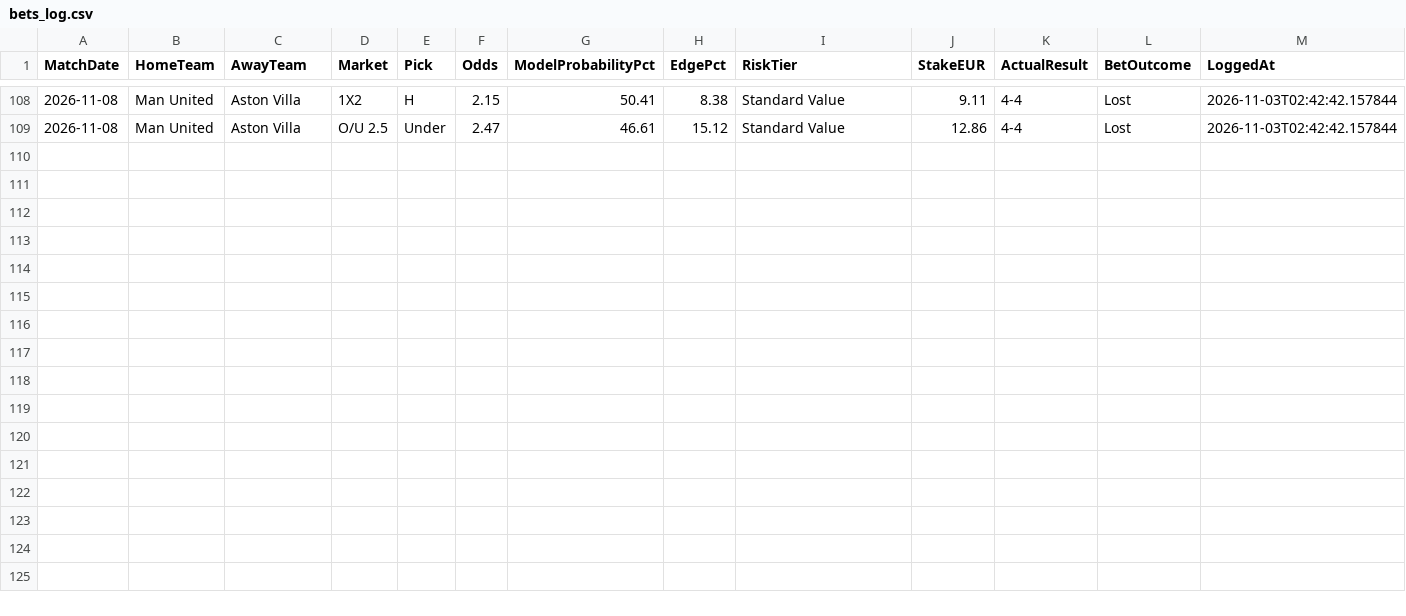
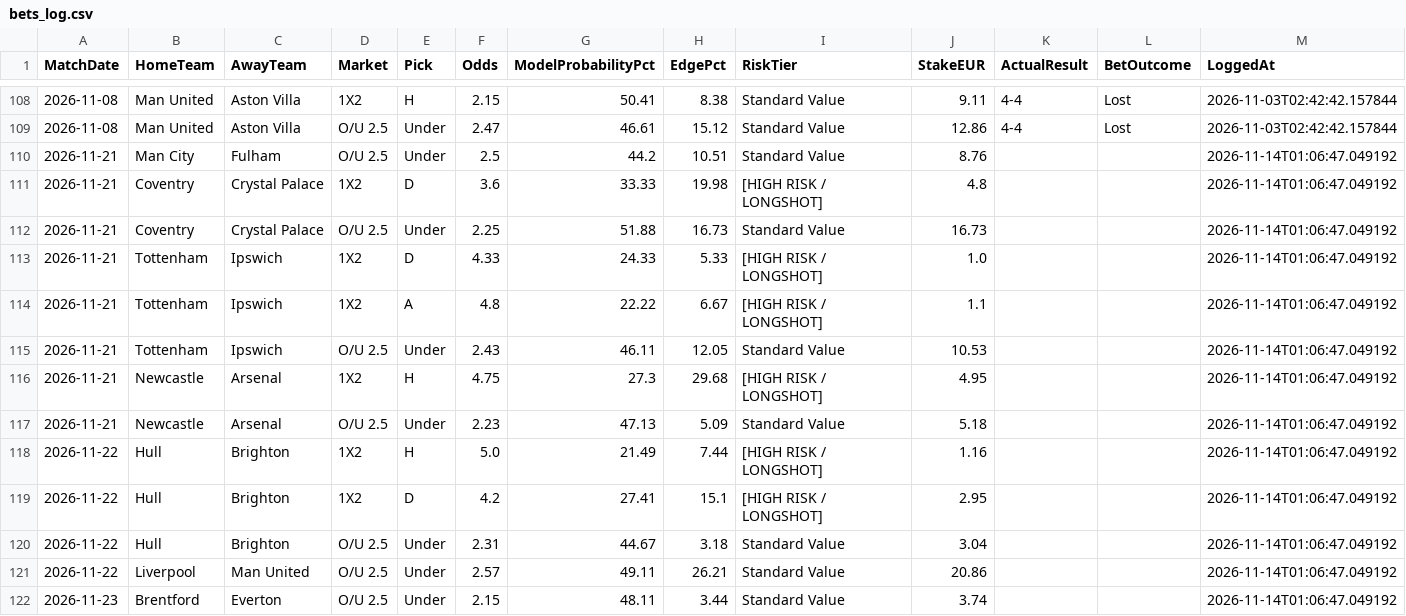
Before and after one commit to boukakos/palavoiBetPredictor, a CSV file: data/predictions/bets_log.csv, drawn as a sheet; only a part is shown, gaps mark what is left out.

```diff
--- a/data/predictions/bets_log.csv
+++ b/data/predictions/bets_log.csv
@@ -109 +109,14 @@ MatchDate,HomeTeam,AwayTeam,Market,Pick,Odds,ModelProbabilityPct,EdgePct,RiskTie
 2026-11-08,Man United,Aston Villa,O/U 2.5,Under,2.47,46.61,15.12,Standard Value,12.86,4-4,Lost,2026-11-03T02:42:42.157844
+2026-11-21,Man City,Fulham,O/U 2.5,Under,2.5,44.2,10.51,Standard Value,8.76,,,2026-11-14T01:06:47.049192
+2026-11-21,Coventry,Crystal Palace,1X2,D,3.6,33.33,19.98,[HIGH RISK / LONGSHOT],4.8,,,2026-11-14T01:06:47.049192
+2026-11-21,Coventry,Crystal Palace,O/U 2.5,Under,2.25,51.88,16.73,Standard Value,16.73,,,2026-11-14T01:06:47.049192
+2026-11-21,Tottenham,Ipswich,1X2,D,4.33,24.33,5.33,[HIGH RISK / LONGSHOT],1.0,,,2026-11-14T01:06:47.049192
+2026-11-21,Tottenham,Ipswich,1X2,A,4.8,22.22,6.67,[HIGH RISK / LONGSHOT],1.1,,,2026-11-14T01:06:47.049192
+2026-11-21,Tottenham,Ipswich,O/U 2.5,Under,2.43,46.11,12.05,Standard Value,10.53,,,2026-11-14T01:06:47.049192
+2026-11-21,Newcastle,Arsenal,1X2,H,4.75,27.3,29.68,[HIGH RISK / LONGSHOT],4.95,,,2026-11-14T01:06:47.049192
+2026-11-21,Newcastle,Arsenal,O/U 2.5,Under,2.23,47.13,5.09,Standard Value,5.18,,,2026-11-14T01:06:47.049192
+2026-11-22,Hull,Brighton,1X2,H,5.0,21.49,7.44,[HIGH RISK / LONGSHOT],1.16,,,2026-11-14T01:06:47.049192
+2026-11-22,Hull,Brighton,1X2,D,4.2,27.41,15.1,[HIGH RISK / LONGSHOT],2.95,,,2026-11-14T01:06:47.049192
+2026-11-22,Hull,Brighton,O/U 2.5,Under,2.31,44.67,3.18,Standard Value,3.04,,,2026-11-14T01:06:47.049192
+2026-11-22,Liverpool,Man United,O/U 2.5,Under,2.57,49.11,26.21,Standard Value,20.86,,,2026-11-14T01:06:47.049192
+2026-11-23,Brentford,Everton,O/U 2.5,Under,2.15,48.11,3.44,Standard Value,3.74,,,2026-11-14T01:06:47.049192
```
Also changed, not shown: data/predictions/live_upcoming_predictions.csv, 2 other files.
